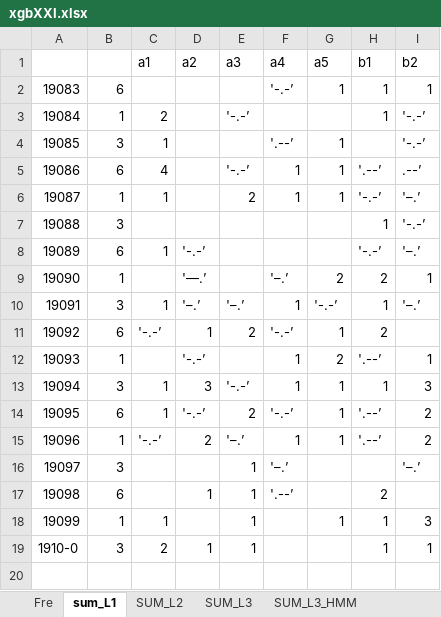
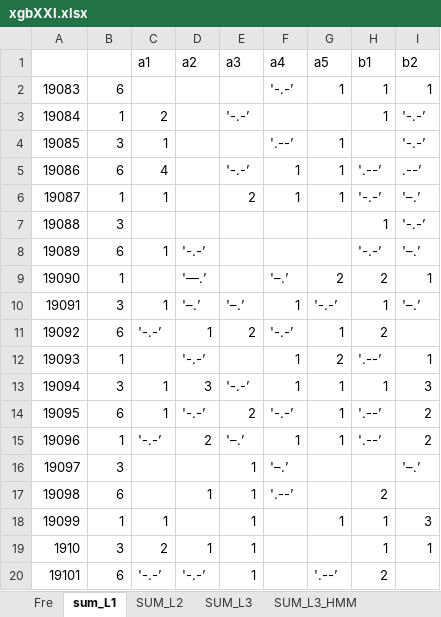
Before and after one commit to dlt-lee/dlt, an Excel workbook: xgbXXI.xlsx, sheet sum_L1, drawn as a sheet; values as stored, in another font and other column widths than the file's, no borders; charts and pictures not drawn; the diff names each change by its address in the sheet, - before the commit and + after, or states it on an @@ line.

```diff
--- a/xgbXXI.xlsx (sheet sum_L1)
+++ b/xgbXXI.xlsx (sheet sum_L1)
-A19: 1910-0
+A19: 1910
+row 20: 19101 | 6 | '-.-’ | '-.-’ | 1 |  | '.--’ | 2
```
Also changed, not shown: sheet SUM_L3, sheet SUM_L2, sheet SUM_L3_HMM, sheet Fre, 6 other files.
